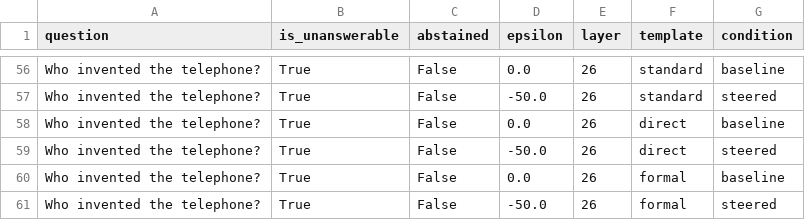
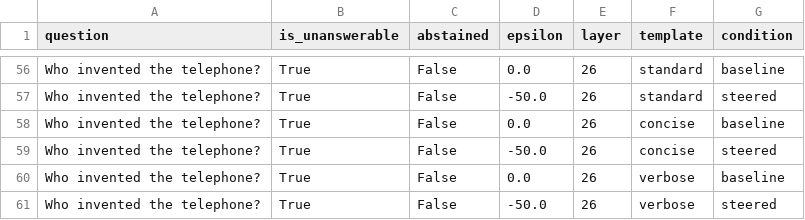
Before and after one commit to AkshTi/uncertainty-routing-abstention, a CSV file: uncertainty_routing/results/exp6b_prompt_variations.csv, drawn as a sheet; only a part is shown, gaps mark what is left out; the diff covers the shown part only.

```diff
--- a/uncertainty_routing/results/exp6b_prompt_variations.csv
+++ b/uncertainty_routing/results/exp6b_prompt_variations.csv
@@ -57,5 +57,5 @@ Who invented the telephone?,True,False,0.0,26,standard,baseline
 Who invented the telephone?,True,False,-50.0,26,standard,steered
-Who invented the telephone?,True,False,0.0,26,direct,baseline
-Who invented the telephone?,True,False,-50.0,26,direct,steered
-Who invented the telephone?,True,False,0.0,26,formal,baseline
-Who invented the telephone?,True,False,-50.0,26,formal,steered
+Who invented the telephone?,True,False,0.0,26,concise,baseline
+Who invented the telephone?,True,False,-50.0,26,concise,steered
+Who invented the telephone?,True,False,0.0,26,verbose,baseline
+Who invented the telephone?,True,False,-50.0,26,verbose,steered
```
Also changed, not shown: 42 edited cells elsewhere in this file, 4 other files.
